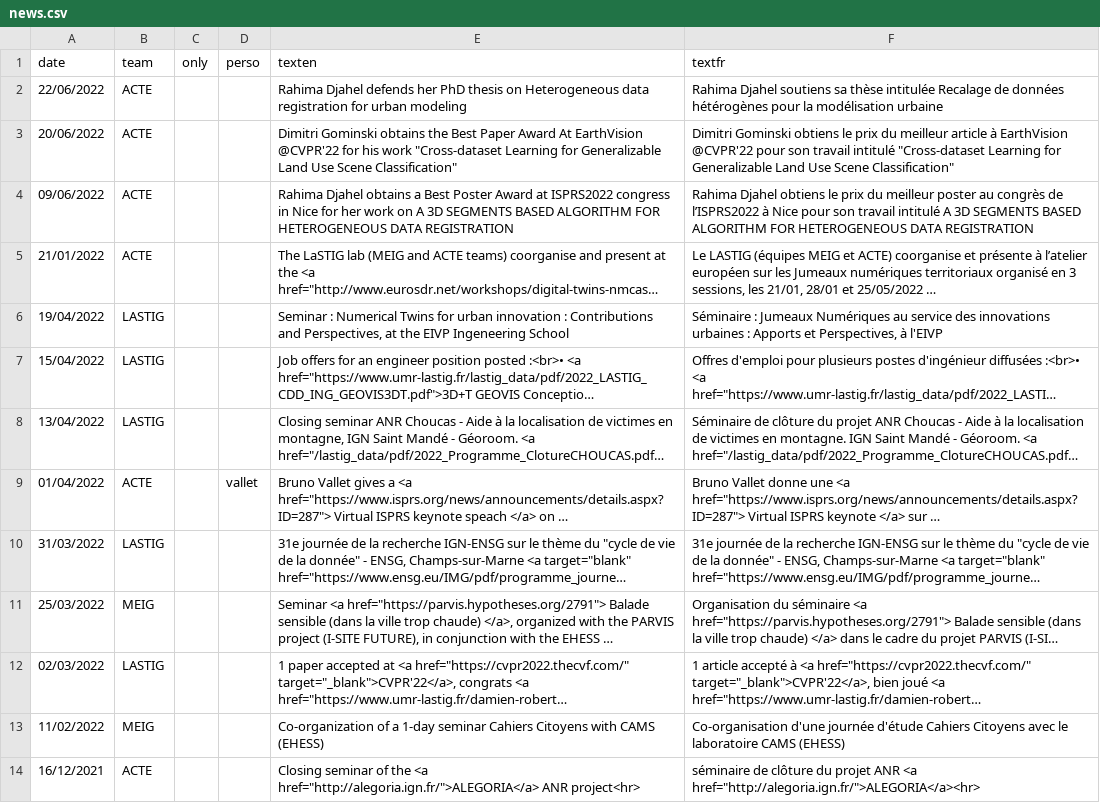
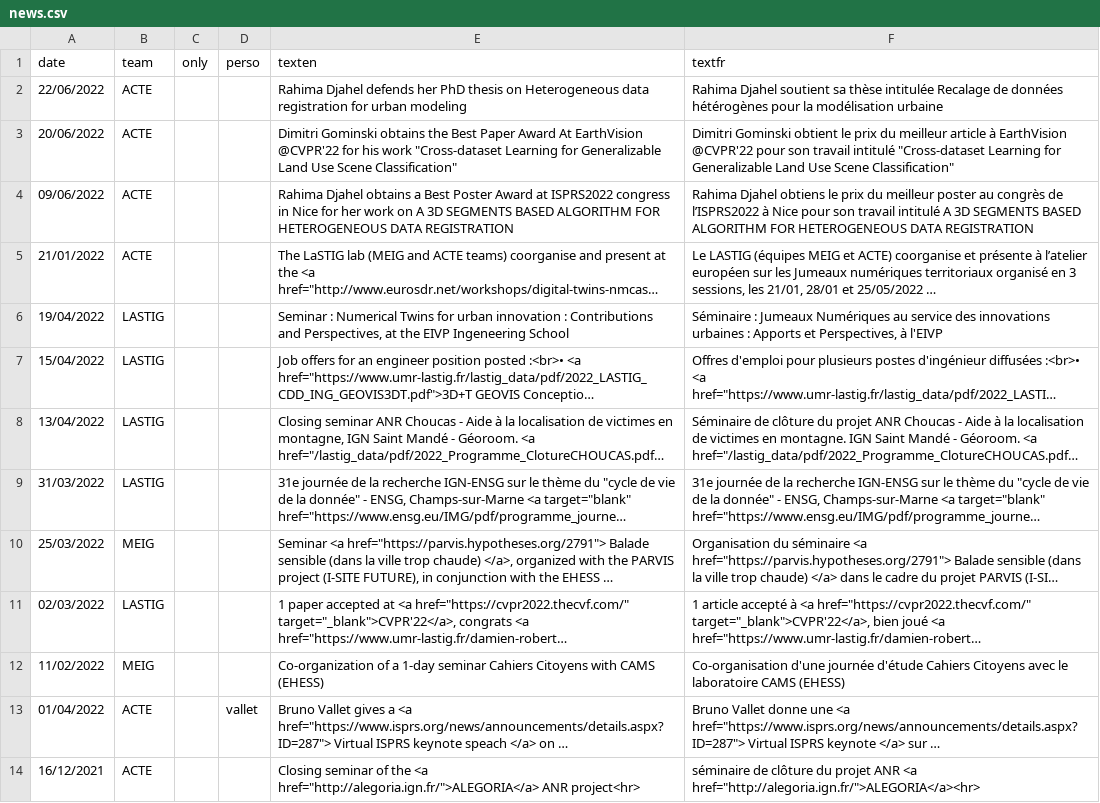
Before and after one commit to umrlastig/lastig_data, a CSV file: news.csv, drawn as a sheet; only a part is shown; long unchanged cells end in …; the diff names each change by its address in the sheet, - before the commit and + after, or states it on an @@ line.

Commit message:
typos in news

```diff
--- a/news.csv
+++ b/news.csv
-F2 (textfr): Rahima Djahel soutiens sa thèse…
+F2 (textfr): Rahima Djahel soutient sa thèse…
-F3 (textfr): Dimitri Gominski obtiens le prix…
+F3 (textfr): Dimitri Gominski obtient le prix…
@@ row 9 moved to row 13: 01/04/2022 @@
```
